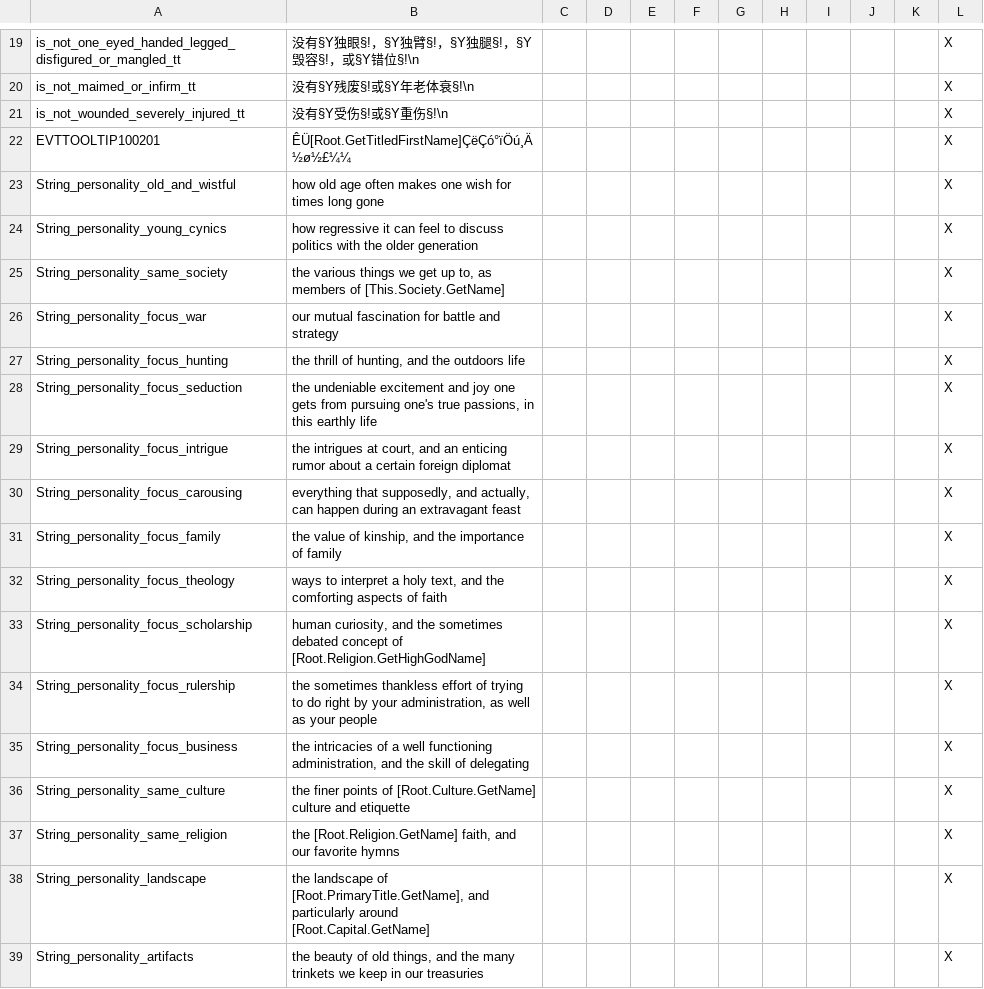
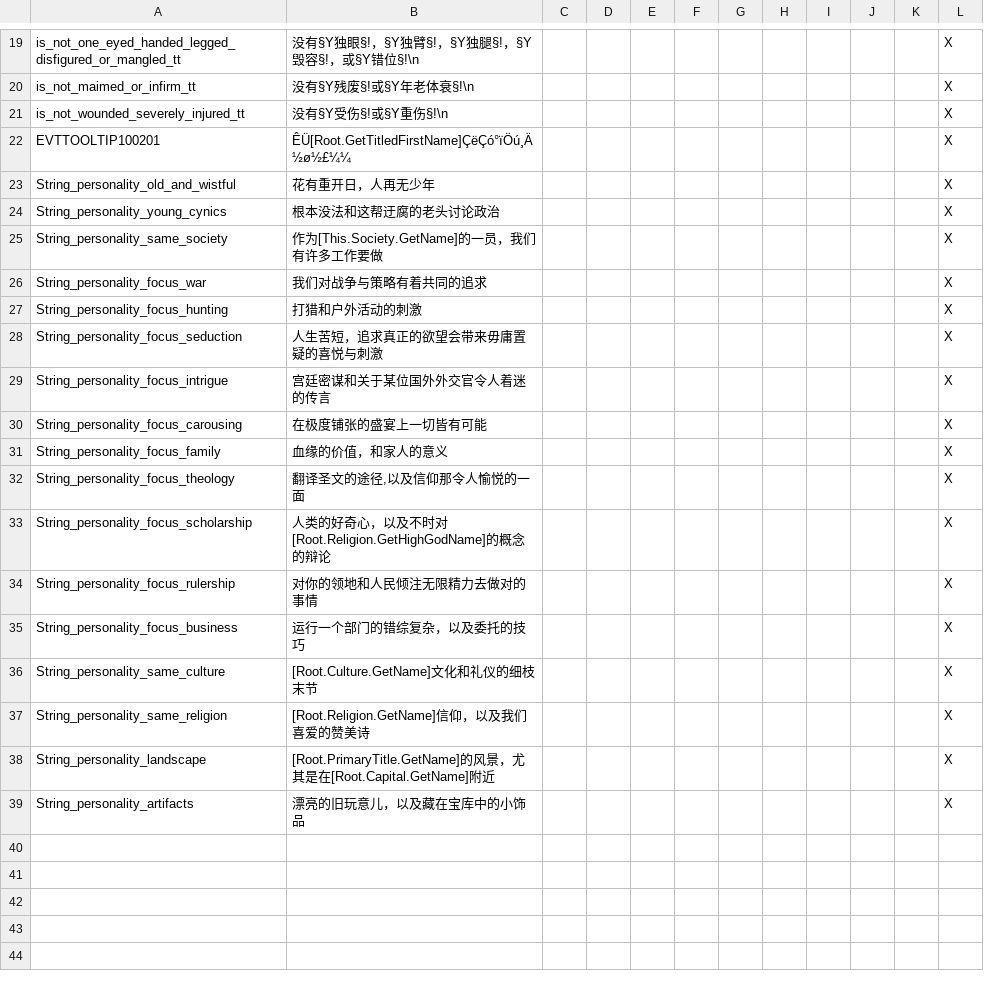
Before and after one commit to xpipi001/ck2-2.81-localisation, a CSV file: localisation/v2_81.csv, drawn as a sheet; only a part is shown, gaps mark what is left out.

Commit message:
Update v2_81.csv

```diff
--- a/localisation/v2_81.csv
+++ b/localisation/v2_81.csv
@@ -22,18 +22,18 @@ is_not_wounded_severely_injured_tt;没有§Y受伤§!或§Y重伤§!\n;;;;;;;;;;
 EVTTOOLTIP100201;ÊÜ[Root.GetTitledFirstName]ÇëÇó°ïÖú¸Ä½ø½£¼¼;;;;;;;;;;X
-String_personality_old_and_wistful;how old age often makes one wish for times long gone;;;;;;;;;;X
-String_personality_young_cynics;how regressive it can feel to discuss politics with the older generation;;;;;;;;;;X
-String_personality_same_society;the various things we get up to, as members of [This.Society.GetName];;;;;;;;;;X
-String_personality_focus_war;our mutual fascination for battle and strategy;;;;;;;;;;X
-String_personality_focus_hunting;the thrill of hunting, and the outdoors life;;;;;;;;;;X
-String_personality_focus_seduction;the undeniable excitement and joy one gets from pursuing one's true passions, in this earthly life;;;;;;;;;;X
-String_personality_focus_intrigue;the intrigues at court, and an enticing rumor about a certain foreign diplomat;;;;;;;;;;X
-String_personality_focus_carousing;everything that supposedly, and actually, can happen during an extravagant feast;;;;;;;;;;X
-String_personality_focus_family;the value of kinship, and the importance of family;;;;;;;;;;X
-String_personality_focus_theology;ways to interpret a holy text, and the comforting aspects of faith;;;;;;;;;;X
-String_personality_focus_scholarship;human curiosity, and the sometimes debated concept of [Root.Religion.GetHighGodName];;;;;;;;;;X
-String_personality_focus_rulership;the sometimes thankless effort of trying to do right by your administration, as well as your people;;;;;;;;;;X
-String_personality_focus_business;the intricacies of a well functioning administration, and the skill of delegating;;;;;;;;;;X
-String_personality_same_culture;the finer points of [Root.Culture.GetName] culture and etiquette;;;;;;;;;;X
-String_personality_same_religion;the [Root.Religion.GetName] faith, and our favorite hymns;;;;;;;;;;X
-String_personality_landscape;the landscape of [Root.PrimaryTitle.GetName], and particularly around [Root.Capital.GetName];;;;;;;;;;X
-String_personality_artifacts;the beauty of old things, and the many trinkets we keep in our treasuries;;;;;;;;;;X
+String_personality_old_and_wistful;花有重开日，人再无少年;;;;;;;;;;X
+String_personality_young_cynics;根本没法和这帮迂腐的老头讨论政治;;;;;;;;;;X
+String_personality_same_society;作为[This.Society.GetName]的一员，我们有许多工作要做;;;;;;;;;;X
+String_personality_focus_war;我们对战争与策略有着共同的追求;;;;;;;;;;X
+String_personality_focus_hunting;打猎和户外活动的刺激;;;;;;;;;;X
+String_personality_focus_seduction;人生苦短，追求真正的欲望会带来毋庸置疑的喜悦与刺激;;;;;;;;;;X
+String_personality_focus_intrigue;宫廷密谋和关于某位国外外交官令人着迷的传言;;;;;;;;;;X
+String_personality_focus_carousing;在极度铺张的盛宴上一切皆有可能;;;;;;;;;;X
+String_personality_focus_family;血缘的价值，和家人的意义;;;;;;;;;;X
+String_personality_focus_theology;翻译圣文的途径,以及信仰那令人愉悦的一面;;;;;;;;;;X
+String_personality_focus_scholarship;人类的好奇心，以及不时对[Root.Religion.GetHighGodName]的概念的辩论;;;;;;;;;;X
+String_personality_focus_rulership;对你的领地和人民倾注无限精力去做对的事情;;;;;;;;;;X
+String_personality_focus_business;运行一个部门的错综复杂，以及委托的技巧;;;;;;;;;;X
+String_personality_same_culture;[Root.Culture.GetName]文化和礼仪的细枝末节;;;;;;;;;;X
+String_personality_same_religion;[Root.Religion.GetName]信仰，以及我们喜爱的赞美诗;;;;;;;;;;X
+String_personality_landscape;[Root.PrimaryTitle.GetName]的风景，尤其是在[Root.Capital.GetName]附近;;;;;;;;;;X
+String_personality_artifacts;漂亮的旧玩意儿，以及藏在宝库中的小饰品;;;;;;;;;;X
```
